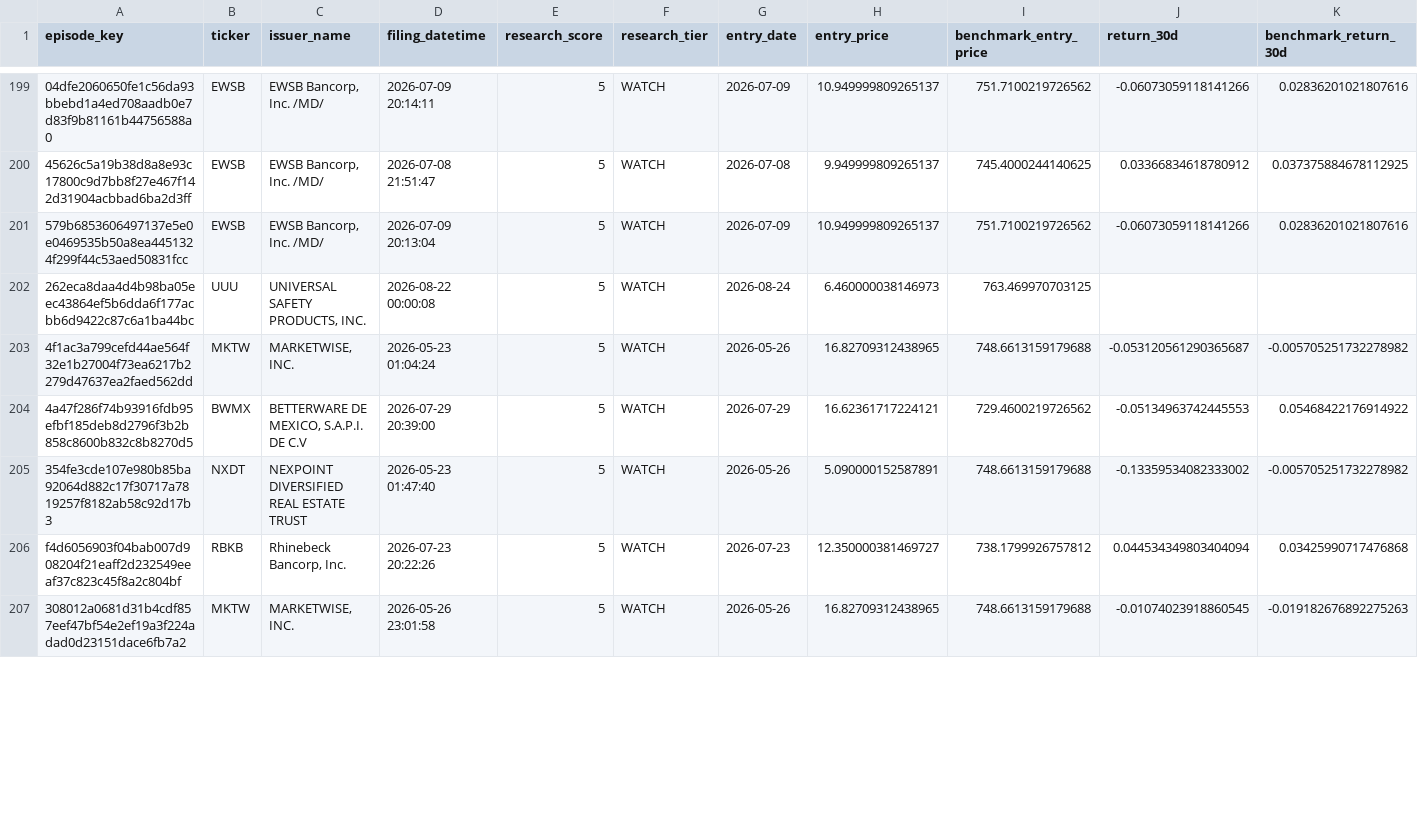
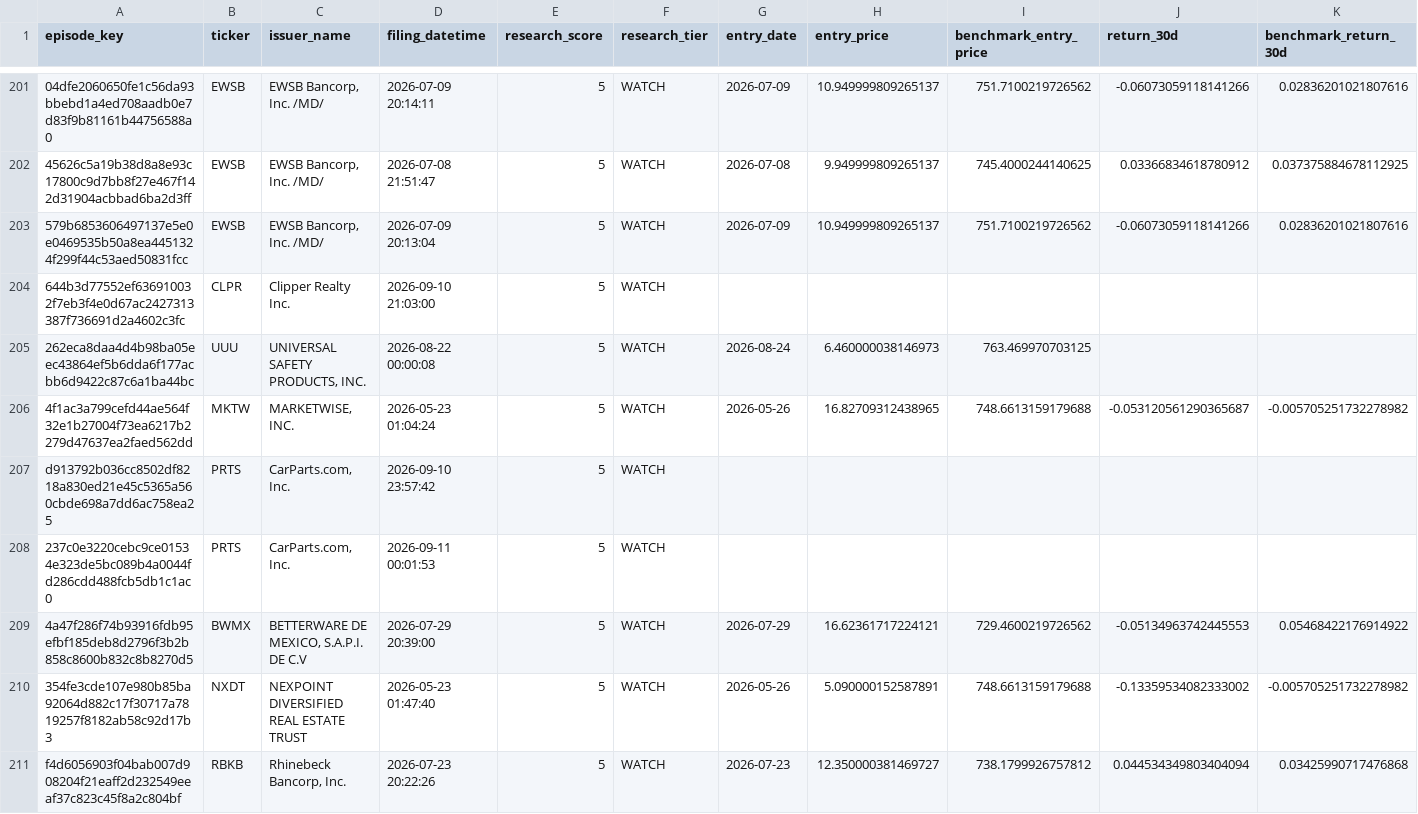
Before and after one commit to mrshu/openinsider-notifier, a CSV file: data/live/sec_daily/candidate_forward_returns.csv, drawn as a sheet; only a part is shown, gaps mark what is left out; the shorter side is filled out with more unchanged rows; rows hold the shown columns only; the diff covers the shown part only; the diff names each change by its address in the sheet, - before the commit and + after, or states it on an @@ line.

```diff
--- a/data/live/sec_daily/candidate_forward_returns.csv
+++ b/data/live/sec_daily/candidate_forward_returns.csv
+row 204: 644b3d77552ef636910032f7eb3f4e0d67ac2427313387f736691d2a4602c3fc | CLPR | Clipper Realty Inc. | 2026-09-10 21:03:00 | 5 | WATCH
+row 207: d913792b036cc8502df8218a830ed21e45c5365a560cbde698a7dd6ac758ea25 | PRTS | CarParts.com, Inc. | 2026-09-10 23:57:42 | 5 | WATCH
+row 208: 237c0e3220cebc9ce01534e323de5bc089b4a0044fd286cdd488fcb5db1c1ac0 | PRTS | CarParts.com, Inc. | 2026-09-11 00:01:53 | 5 | WATCH
```
Also changed, not shown: 3 added rows and 37 edited cells elsewhere in this file, data/live/sec_daily/candidate_episode_history.csv, data/live/sec_daily/candidate_history.csv, 14 other files.
